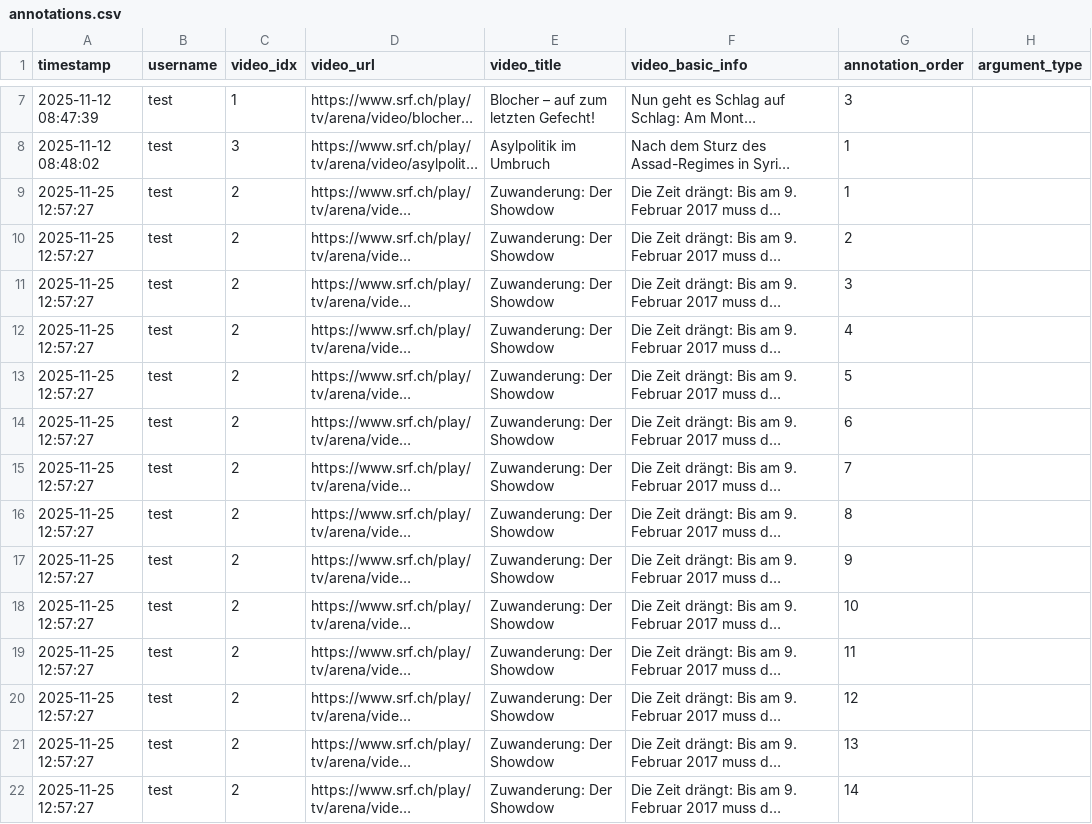
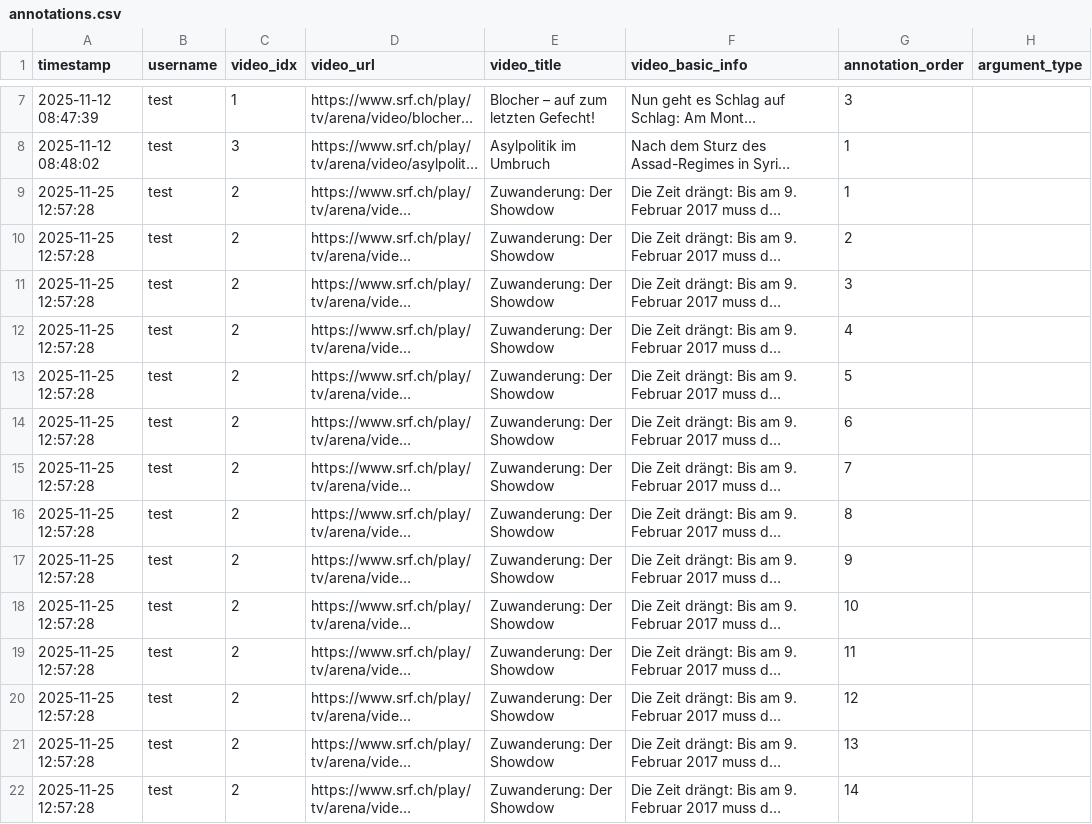
Before and after one commit to yfyuan01/Video_annotation, a CSV file: annotations.csv, drawn as a sheet; only a part is shown, gaps mark what is left out; long unchanged cells end in …; the diff names each change by its address in the sheet, - before the commit and + after, or states it on an @@ line.

Commit message:
Update annotations for video 2 by test

```diff
--- a/annotations.csv
+++ b/annotations.csv
-A9:A22 (timestamp): 2025-11-25 12:57:27
+A9:A22 (timestamp): 2025-11-25 12:57:28
```
